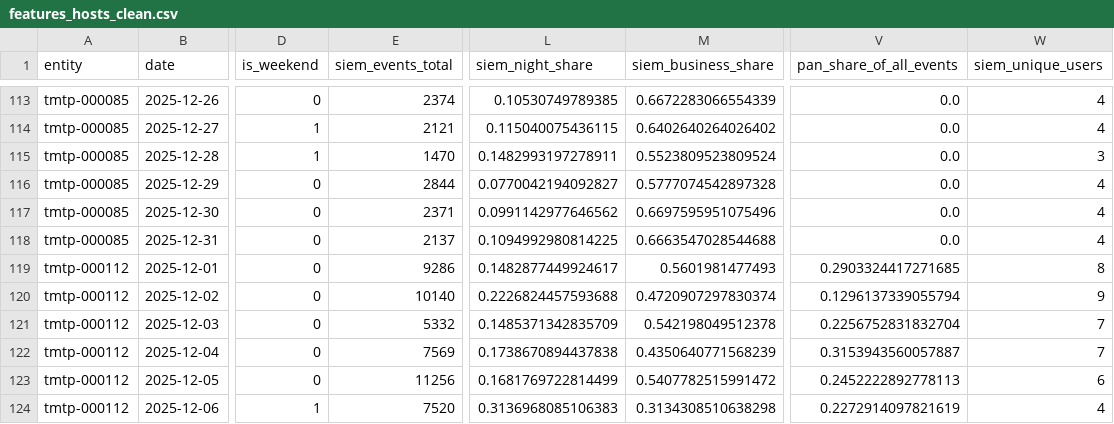
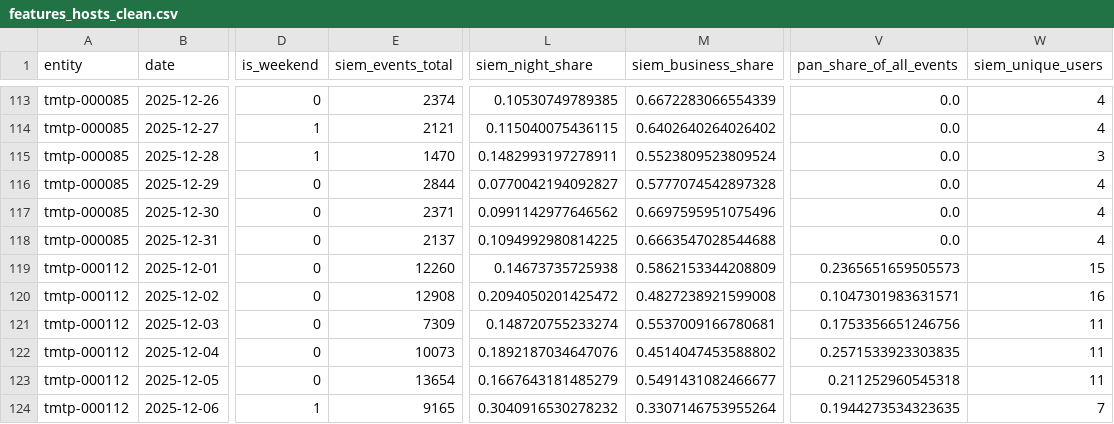
Before and after one commit to Yarik8706/soc-anomaly-platform, a CSV file: script/features/features_hosts_clean.csv, drawn as a sheet; only a part is shown, gaps mark what is left out; the diff covers the shown part only; the diff names each change by its address in the sheet, - before the commit and + after, or states it on an @@ line.

```diff
--- a/script/features/features_hosts_clean.csv
+++ b/script/features/features_hosts_clean.csv
-E119 (siem_events_total): 9286
+E119 (siem_events_total): 12260
-L119 (siem_night_share): 0.1482877449924617
+L119 (siem_night_share): 0.14673735725938
-M119 (siem_business_share): 0.5601981477493
+M119 (siem_business_share): 0.5862153344208809
-V119 (pan_share_of_all_events): 0.2903324417271685
+V119 (pan_share_of_all_events): 0.2365651659505573
-W119 (siem_unique_users): 8
+W119 (siem_unique_users): 15
-E120 (siem_events_total): 10140
+E120 (siem_events_total): 12908
-L120 (siem_night_share): 0.2226824457593688
+L120 (siem_night_share): 0.2094050201425472
-M120 (siem_business_share): 0.4720907297830374
+M120 (siem_business_share): 0.4827238921599008
-V120 (pan_share_of_all_events): 0.1296137339055794
+V120 (pan_share_of_all_events): 0.1047301983631571
-W120 (siem_unique_users): 9
+W120 (siem_unique_users): 16
-E121 (siem_events_total): 5332
+E121 (siem_events_total): 7309
-L121 (siem_night_share): 0.1485371342835709
+L121 (siem_night_share): 0.148720755233274
-M121 (siem_business_share): 0.542198049512378
+M121 (siem_business_share): 0.5537009166780681
-V121 (pan_share_of_all_events): 0.2256752831832704
+V121 (pan_share_of_all_events): 0.1753356651246756
-W121:W122 (siem_unique_users): 7
+W121:W122 (siem_unique_users): 11
-E122 (siem_events_total): 7569
+E122 (siem_events_total): 10073
-L122 (siem_night_share): 0.1738670894437838
+L122 (siem_night_share): 0.1892187034647076
-M122 (siem_business_share): 0.4350640771568239
+M122 (siem_business_share): 0.4514047453588802
-V122 (pan_share_of_all_events): 0.3153943560057887
+V122 (pan_share_of_all_events): 0.2571533923303835
-E123 (siem_events_total): 11256
+E123 (siem_events_total): 13654
-L123 (siem_night_share): 0.1681769722814499
+L123 (siem_night_share): 0.1667643181485279
-M123 (siem_business_share): 0.5407782515991472
+M123 (siem_business_share): 0.5491431082466677
-V123 (pan_share_of_all_events): 0.2452222892778113
+V123 (pan_share_of_all_events): 0.211252960545318
-W123 (siem_unique_users): 6
+W123 (siem_unique_users): 11
-E124 (siem_events_total): 7520
+E124 (siem_events_total): 9165
-L124 (siem_night_share): 0.3136968085106383
+L124 (siem_night_share): 0.3040916530278232
-M124 (siem_business_share): 0.3134308510638298
+M124 (siem_business_share): 0.3307146753955264
-V124 (pan_share_of_all_events): 0.2272914097821619
+V124 (pan_share_of_all_events): 0.1944273534323635
-W124 (siem_unique_users): 4
+W124 (siem_unique_users): 7
```
Also changed, not shown: 125 edited cells elsewhere in this file, script/features/features_hosts.csv, script/features/features_users.csv, 16 other files.
